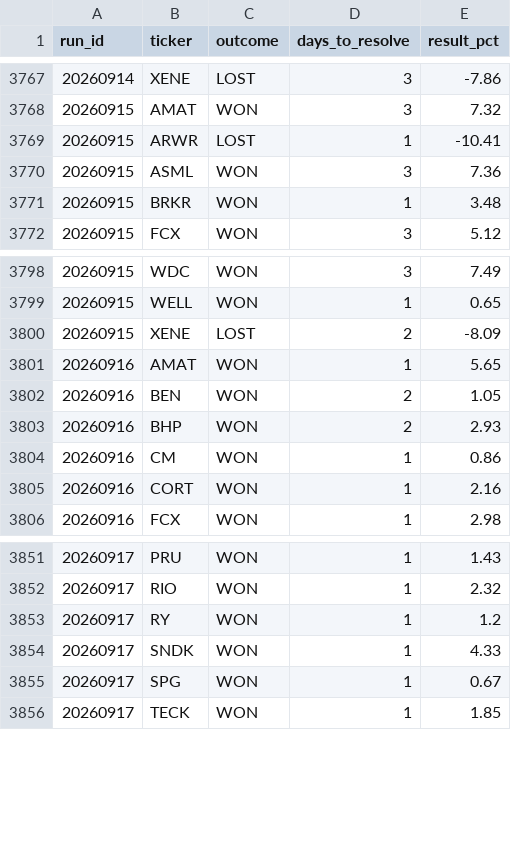
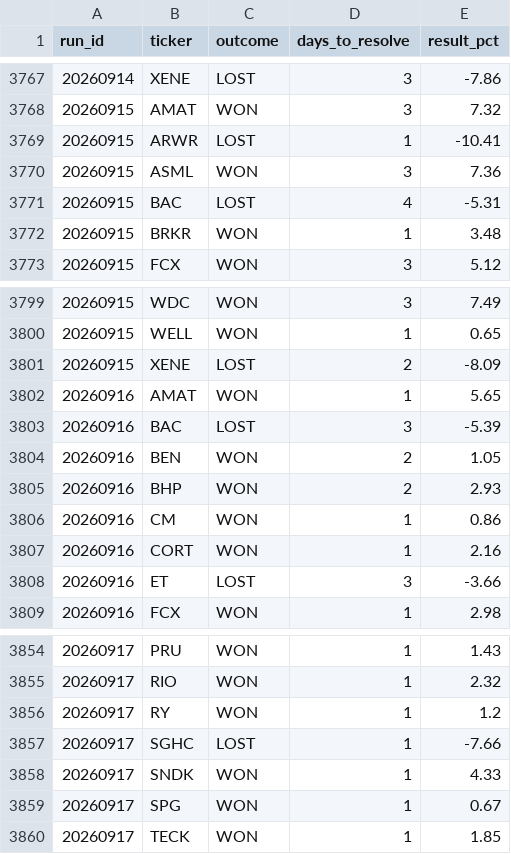
Before and after one commit to mthli/skills, a CSV file: mean-reversion-scan/state/outcomes.csv, drawn as a sheet; only a part is shown, gaps mark what is left out.

```diff
--- a/mean-reversion-scan/state/outcomes.csv
+++ b/mean-reversion-scan/state/outcomes.csv
@@ -3770,2 +3770,3 @@ run_id,ticker,outcome,days_to_resolve,result_pct
 20260915,ASML,WON,3,7.36
+20260915,BAC,LOST,4,-5.31
 20260915,BRKR,WON,1,3.48
@@ -3801,2 +3802,3 @@ run_id,ticker,outcome,days_to_resolve,result_pct
 20260916,AMAT,WON,1,5.65
+20260916,BAC,LOST,3,-5.39
 20260916,BEN,WON,2,1.05
@@ -3805,2 +3807,3 @@ run_id,ticker,outcome,days_to_resolve,result_pct
 20260916,CORT,WON,1,2.16
+20260916,ET,LOST,3,-3.66
 20260916,FCX,WON,1,2.98
@@ -3853,2 +3856,3 @@ run_id,ticker,outcome,days_to_resolve,result_pct
 20260917,RY,WON,1,1.2
+20260917,SGHC,LOST,1,-7.66
 20260917,SNDK,WON,1,4.33
```
Also changed, not shown: base-breakout-scan/state/outcomes.csv, regime-scan/state/history.csv, 7 other files.
